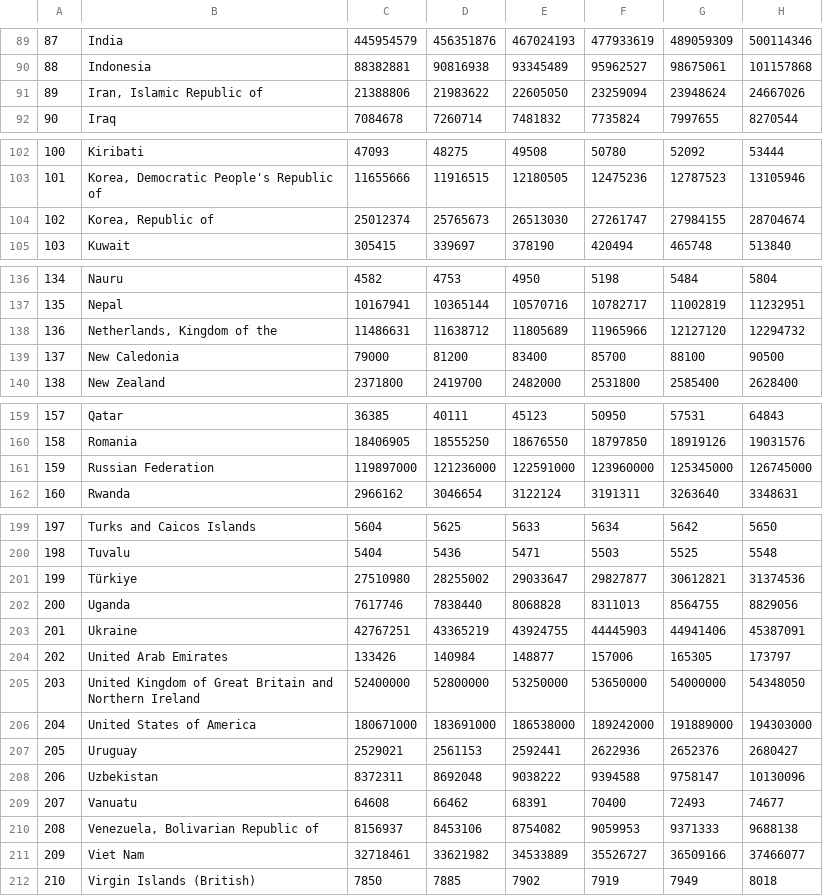
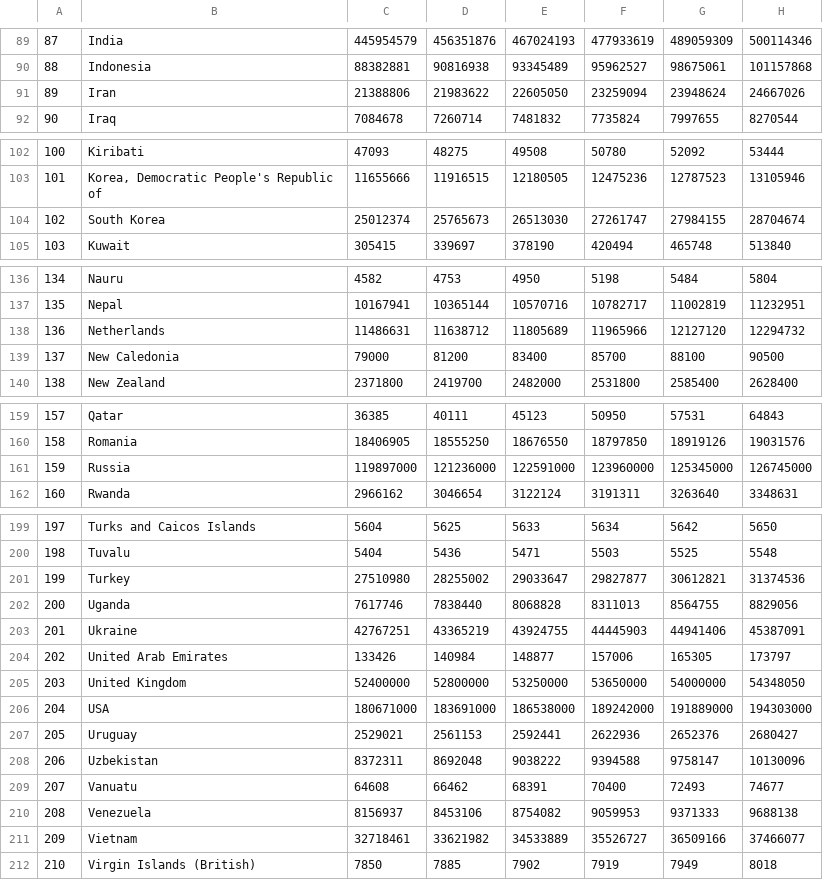
Before and after one commit to brwei01/Cement_LMDI, a CSV file: Data1/processed/population.csv, drawn as a sheet; only a part is shown, gaps mark what is left out; the diff names each change by its address in the sheet, - before the commit and + after, or states it on an @@ line.

```diff
--- a/Data1/processed/population.csv
+++ b/Data1/processed/population.csv
-B91: Iran, Islamic Republic of
+B91: Iran
-B104: Korea, Republic of
+B104: South Korea
-B138: Netherlands, Kingdom of the
+B138: Netherlands
-B161: Russian Federation
+B161: Russia
-B201: Türkiye
+B201: Turkey
-B205: United Kingdom of Great Britain and Northern Ireland
+B205: United Kingdom
-B206: United States of America
+B206: USA
-B210: Venezuela, Bolivarian Republic of
+B210: Venezuela
-B211: Viet Nam
+B211: Vietnam
```
Also changed, not shown: Data1/processed/GDP.csv, Data1/results/C5_CS_Tapio_results_5_yrs_interval.csv, 14 other files.
